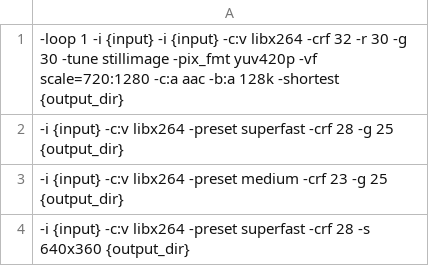
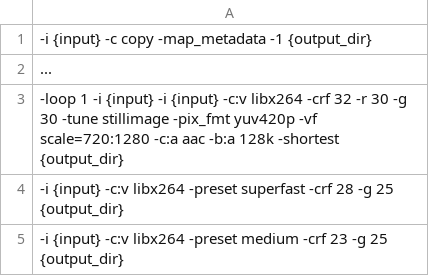
Before and after one commit to rmkimathi/xtbenc2, a CSV file: _internal/presets/CPU.csv, drawn as a sheet; only a part is shown; the shorter side is filled out with more unchanged rows.

Commit message:
Update CPU.csv

```diff
--- a/_internal/presets/CPU.csv
+++ b/_internal/presets/CPU.csv
@@ -1 +1,3 @@
+"-i {input} -c copy -map_metadata -1 {output_dir}"
+"..."
 "-loop 1 -i {input} -i {input} -c:v libx264 -crf 32 -r 30 -g 30 -tune stillimage -pix_fmt yuv420p -vf scale=720:1280 -c:a aac -b:a 128k -shortest {output_dir}"
```
